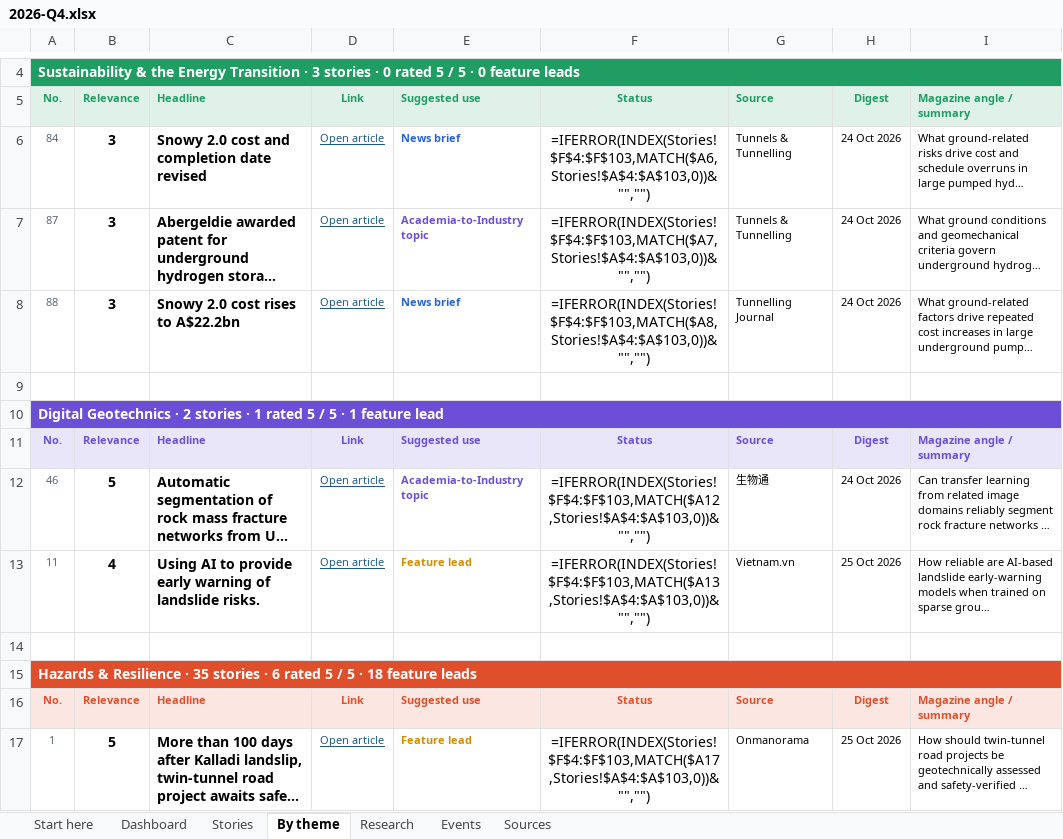
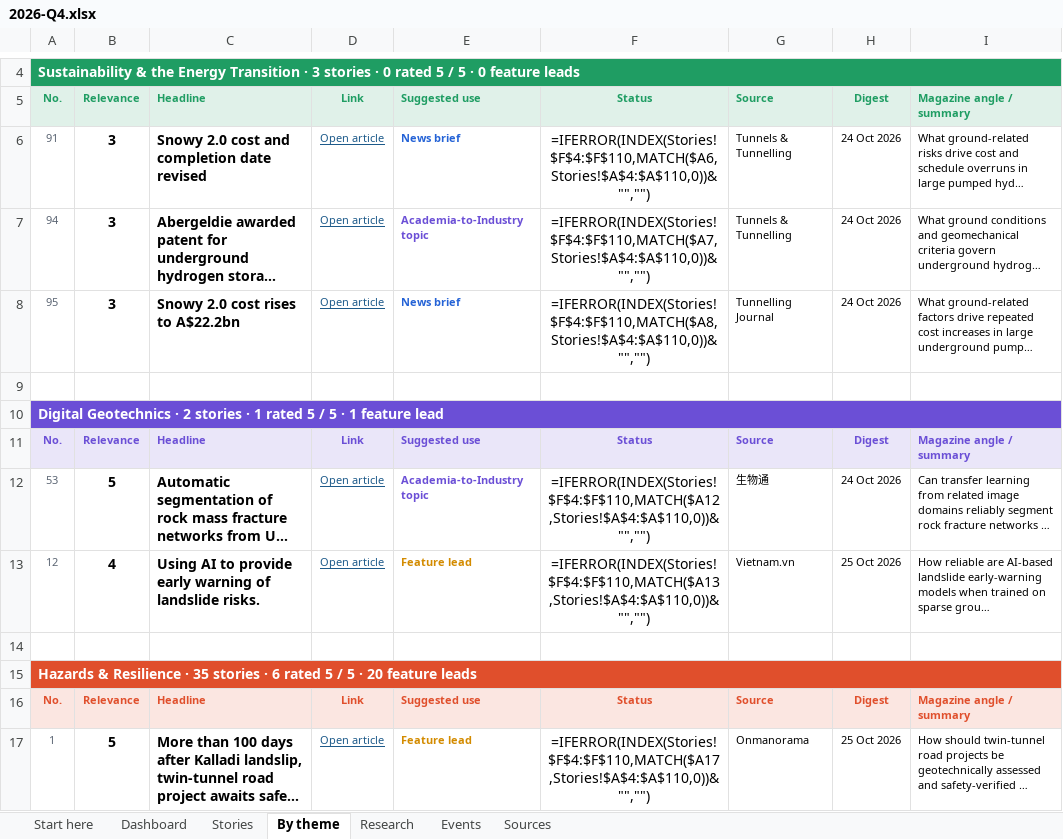
Before and after one commit to monabadr12/geotech-news, an Excel workbook: docs/exports/2026-Q4.xlsx, sheet By theme, drawn as a sheet; only a part is shown, gaps mark what is left out; long unchanged cells end in …; values as stored, in another font and other column widths than the file's, no borders; formulas without a stored value are shown as written; conditional formats not drawn; the diff covers the shown part only; the diff names each change by its address in the sheet, - before the commit and + after, or states it on an @@ line.

```diff
--- a/docs/exports/2026-Q4.xlsx (sheet By theme)
+++ b/docs/exports/2026-Q4.xlsx (sheet By theme)
-A6: 84
+A6: 91
-F6: =IFERROR(INDEX(Stories!$F$4:$F$103,MATCH($A6,Stories!$A$4:$A$103,0))&"","")
+F6: =IFERROR(INDEX(Stories!$F$4:$F$110,MATCH($A6,Stories!$A$4:$A$110,0))&"","")
-A7: 87
+A7: 94
-F7: =IFERROR(INDEX(Stories!$F$4:$F$103,MATCH($A7,Stories!$A$4:$A$103,0))&"","")
+F7: =IFERROR(INDEX(Stories!$F$4:$F$110,MATCH($A7,Stories!$A$4:$A$110,0))&"","")
-A8: 88
+A8: 95
-F8: =IFERROR(INDEX(Stories!$F$4:$F$103,MATCH($A8,Stories!$A$4:$A$103,0))&"","")
+F8: =IFERROR(INDEX(Stories!$F$4:$F$110,MATCH($A8,Stories!$A$4:$A$110,0))&"","")
-A12: 46
+A12: 53
-F12: =IFERROR(INDEX(Stories!$F$4:$F$103,MATCH($A12,Stories!$A$4:$A$103,0))&"","")
+F12: =IFERROR(INDEX(Stories!$F$4:$F$110,MATCH($A12,Stories!$A$4:$A$110,0))&"","")
-A13: 11
+A13: 12
-F13: =IFERROR(INDEX(Stories!$F$4:$F$103,MATCH($A13,Stories!$A$4:$A$103,0))&"","")
+F13: =IFERROR(INDEX(Stories!$F$4:$F$110,MATCH($A13,Stories!$A$4:$A$110,0))&"","")
-A15: …5 · 18 feature leads
+A15: …5 · 20 feature leads
-F17: =IFERROR(INDEX(Stories!$F$4:$F$103,MATCH($A17,Stories!$A$4:$A$103,0))&"","")
+F17: =IFERROR(INDEX(Stories!$F$4:$F$110,MATCH($A17,Stories!$A$4:$A$110,0))&"","")
```
Also changed, not shown: 8 added rows, 1 removed row, 204 edited cells and cell formats elsewhere in this sheet, sheet Stories, sheet Sources, sheet Dashboard, sheet Research, sheet Start here, hidden cells, docs/exports/geotech-news-archive.xlsx, 19 other files.
